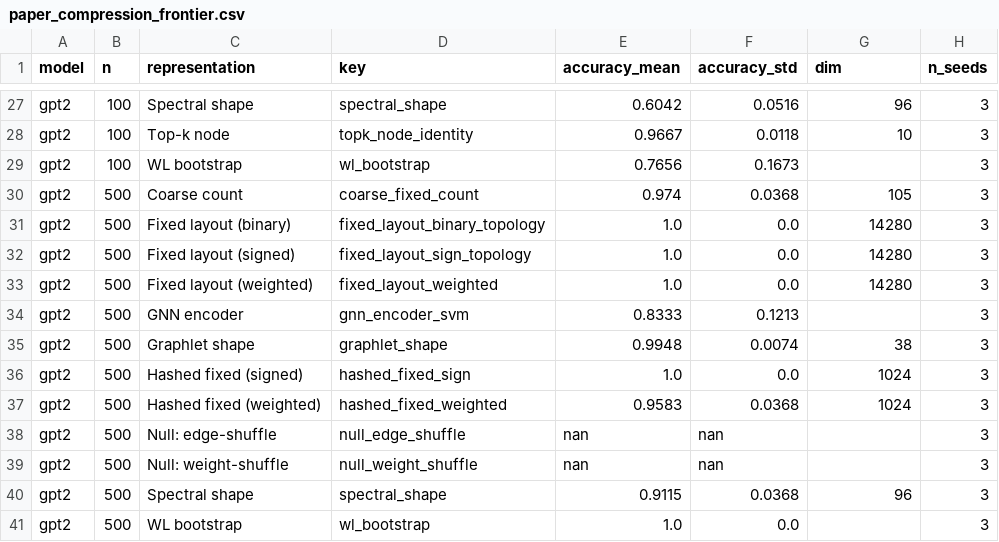
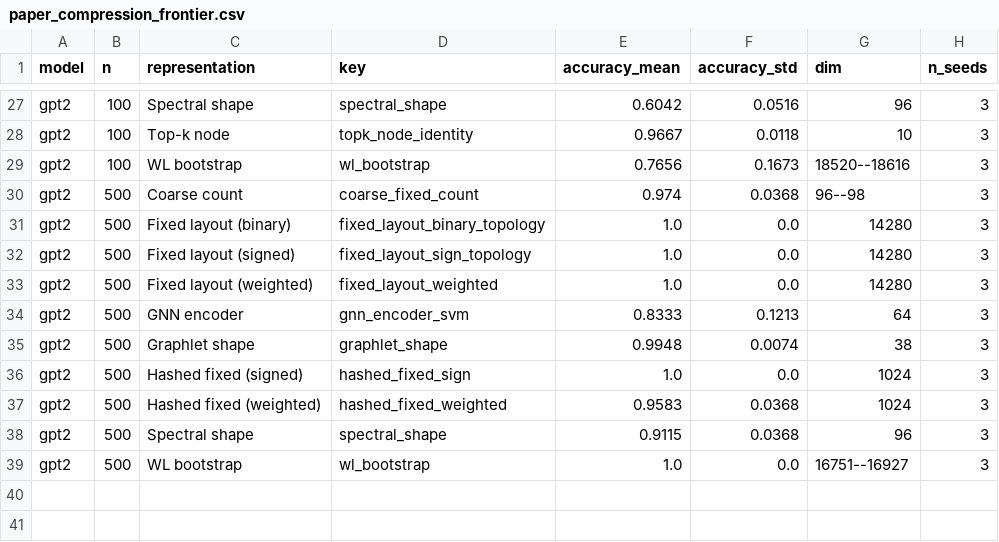
Before and after one commit to rubenfb23/PIG-Patching-based-Interpretability-Graphs-and-Kernel-Methods, a CSV file: outputs/paper_compression_frontier.csv, drawn as a sheet; only a part is shown, gaps mark what is left out; the diff covers the shown part only.

```diff
--- a/outputs/paper_compression_frontier.csv
+++ b/outputs/paper_compression_frontier.csv
@@ -28,4 +28,4 @@ gpt2,100,Spectral shape,spectral_shape,0.6042,0.0516,96,3
 gpt2,100,Top-k node,topk_node_identity,0.9667,0.0118,10,3
-gpt2,100,WL bootstrap,wl_bootstrap,0.7656,0.1673,,3
-gpt2,500,Coarse count,coarse_fixed_count,0.974,0.0368,105,3
+gpt2,100,WL bootstrap,wl_bootstrap,0.7656,0.1673,18520--18616,3
+gpt2,500,Coarse count,coarse_fixed_count,0.974,0.0368,96--98,3
 gpt2,500,Fixed layout (binary),fixed_layout_binary_topology,1.0,0.0,14280,3
@@ -33,3 +33,3 @@ gpt2,500,Fixed layout (signed),fixed_layout_sign_topology,1.0,0.0,14280,3
 gpt2,500,Fixed layout (weighted),fixed_layout_weighted,1.0,0.0,14280,3
-gpt2,500,GNN encoder,gnn_encoder_svm,0.8333,0.1213,,3
+gpt2,500,GNN encoder,gnn_encoder_svm,0.8333,0.1213,64,3
 gpt2,500,Graphlet shape,graphlet_shape,0.9948,0.0074,38,3
@@ -37,5 +37,3 @@ gpt2,500,Hashed fixed (signed),hashed_fixed_sign,1.0,0.0,1024,3
 gpt2,500,Hashed fixed (weighted),hashed_fixed_weighted,0.9583,0.0368,1024,3
-gpt2,500,Null: edge-shuffle,null_edge_shuffle,nan,nan,,3
-gpt2,500,Null: weight-shuffle,null_weight_shuffle,nan,nan,,3
 gpt2,500,Spectral shape,spectral_shape,0.9115,0.0368,96,3
-gpt2,500,WL bootstrap,wl_bootstrap,1.0,0.0,,3
+gpt2,500,WL bootstrap,wl_bootstrap,1.0,0.0,16751--16927,3
```
Also changed, not shown: 11 edited cells elsewhere in this file, 5 other files.
